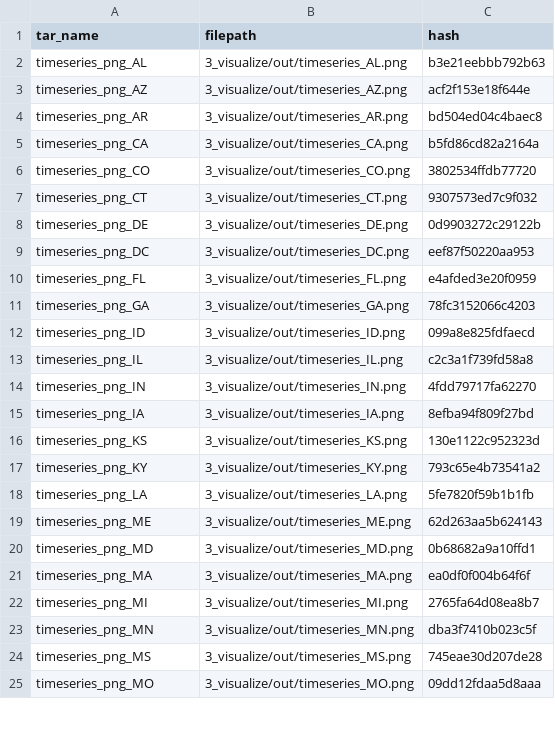
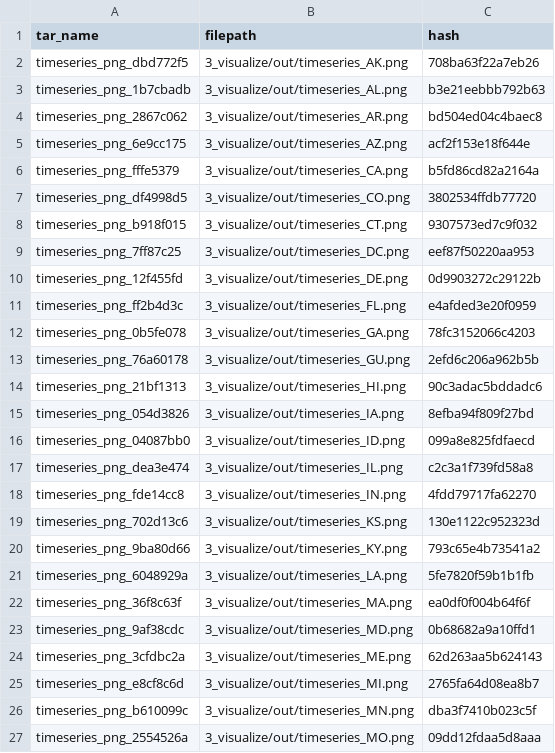
Before and after one commit to lekoenig/ds-pipelines-targets-3, a CSV file: 3_visualize/log/summary_state_timeseries.csv, drawn as a sheet; only a part is shown; the diff covers the shown part only.

Commit message:
implement the 50-states pipeline using dynamic branching

```diff
--- a/3_visualize/log/summary_state_timeseries.csv
+++ b/3_visualize/log/summary_state_timeseries.csv
@@ -1,25 +1,27 @@
 tar_name,filepath,hash
-timeseries_png_AL,3_visualize/out/timeseries_AL.png,b3e21eebbb792b63
-timeseries_png_AZ,3_visualize/out/timeseries_AZ.png,acf2f153e18f644e
-timeseries_png_AR,3_visualize/out/timeseries_AR.png,bd504ed04c4baec8
-timeseries_png_CA,3_visualize/out/timeseries_CA.png,b5fd86cd82a2164a
-timeseries_png_CO,3_visualize/out/timeseries_CO.png,3802534ffdb77720
-timeseries_png_CT,3_visualize/out/timeseries_CT.png,9307573ed7c9f032
-timeseries_png_DE,3_visualize/out/timeseries_DE.png,0d9903272c29122b
-timeseries_png_DC,3_visualize/out/timeseries_DC.png,eef87f50220aa953
-timeseries_png_FL,3_visualize/out/timeseries_FL.png,e4afded3e20f0959
-timeseries_png_GA,3_visualize/out/timeseries_GA.png,78fc3152066c4203
-timeseries_png_ID,3_visualize/out/timeseries_ID.png,099a8e825fdfaecd
-timeseries_png_IL,3_visualize/out/timeseries_IL.png,c2c3a1f739fd58a8
-timeseries_png_IN,3_visualize/out/timeseries_IN.png,4fdd79717fa62270
-timeseries_png_IA,3_visualize/out/timeseries_IA.png,8efba94f809f27bd
-timeseries_png_KS,3_visualize/out/timeseries_KS.png,130e1122c952323d
-timeseries_png_KY,3_visualize/out/timeseries_KY.png,793c65e4b73541a2
-timeseries_png_LA,3_visualize/out/timeseries_LA.png,5fe7820f59b1b1fb
-timeseries_png_ME,3_visualize/out/timeseries_ME.png,62d263aa5b624143
-timeseries_png_MD,3_visualize/out/timeseries_MD.png,0b68682a9a10ffd1
-timeseries_png_MA,3_visualize/out/timeseries_MA.png,ea0df0f004b64f6f
-timeseries_png_MI,3_visualize/out/timeseries_MI.png,2765fa64d08ea8b7
-timeseries_png_MN,3_visualize/out/timeseries_MN.png,dba3f7410b023c5f
-timeseries_png_MS,3_visualize/out/timeseries_MS.png,745eae30d207de28
-timeseries_png_MO,3_visualize/out/timeseries_MO.png,09dd12fdaa5d8aaa
+timeseries_png_dbd772f5,3_visualize/out/timeseries_AK.png,708ba63f22a7eb26
+timeseries_png_1b7cbadb,3_visualize/out/timeseries_AL.png,b3e21eebbb792b63
+timeseries_png_2867c062,3_visualize/out/timeseries_AR.png,bd504ed04c4baec8
+timeseries_png_6e9cc175,3_visualize/out/timeseries_AZ.png,acf2f153e18f644e
+timeseries_png_fffe5379,3_visualize/out/timeseries_CA.png,b5fd86cd82a2164a
+timeseries_png_df4998d5,3_visualize/out/timeseries_CO.png,3802534ffdb77720
+timeseries_png_b918f015,3_visualize/out/timeseries_CT.png,9307573ed7c9f032
+timeseries_png_7ff87c25,3_visualize/out/timeseries_DC.png,eef87f50220aa953
+timeseries_png_12f455fd,3_visualize/out/timeseries_DE.png,0d9903272c29122b
+timeseries_png_ff2b4d3c,3_visualize/out/timeseries_FL.png,e4afded3e20f0959
+timeseries_png_0b5fe078,3_visualize/out/timeseries_GA.png,78fc3152066c4203
+timeseries_png_76a60178,3_visualize/out/timeseries_GU.png,2efd6c206a962b5b
+timeseries_png_21bf1313,3_visualize/out/timeseries_HI.png,90c3adac5bddadc6
+timeseries_png_054d3826,3_visualize/out/timeseries_IA.png,8efba94f809f27bd
+timeseries_png_04087bb0,3_visualize/out/timeseries_ID.png,099a8e825fdfaecd
+timeseries_png_dea3e474,3_visualize/out/timeseries_IL.png,c2c3a1f739fd58a8
+timeseries_png_fde14cc8,3_visualize/out/timeseries_IN.png,4fdd79717fa62270
+timeseries_png_702d13c6,3_visualize/out/timeseries_KS.png,130e1122c952323d
+timeseries_png_9ba80d66,3_visualize/out/timeseries_KY.png,793c65e4b73541a2
+timeseries_png_6048929a,3_visualize/out/timeseries_LA.png,5fe7820f59b1b1fb
+timeseries_png_36f8c63f,3_visualize/out/timeseries_MA.png,ea0df0f004b64f6f
+timeseries_png_9af38cdc,3_visualize/out/timeseries_MD.png,0b68682a9a10ffd1
+timeseries_png_3cfdbc2a,3_visualize/out/timeseries_ME.png,62d263aa5b624143
+timeseries_png_e8cf8c6d,3_visualize/out/timeseries_MI.png,2765fa64d08ea8b7
+timeseries_png_b610099c,3_visualize/out/timeseries_MN.png,dba3f7410b023c5f
+timeseries_png_2554526a,3_visualize/out/timeseries_MO.png,09dd12fdaa5d8aaa
```
Also changed, not shown: 7 added rows, 9 removed rows and 20 edited cells elsewhere in this file, 3 other files.
